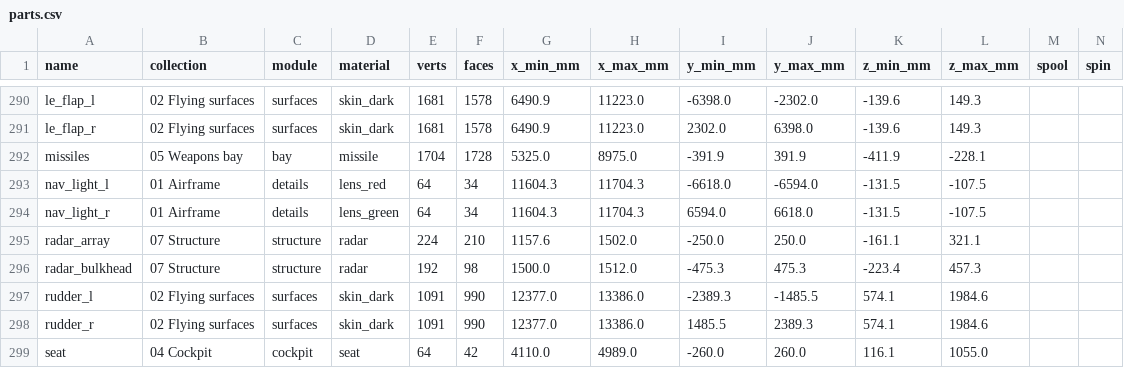
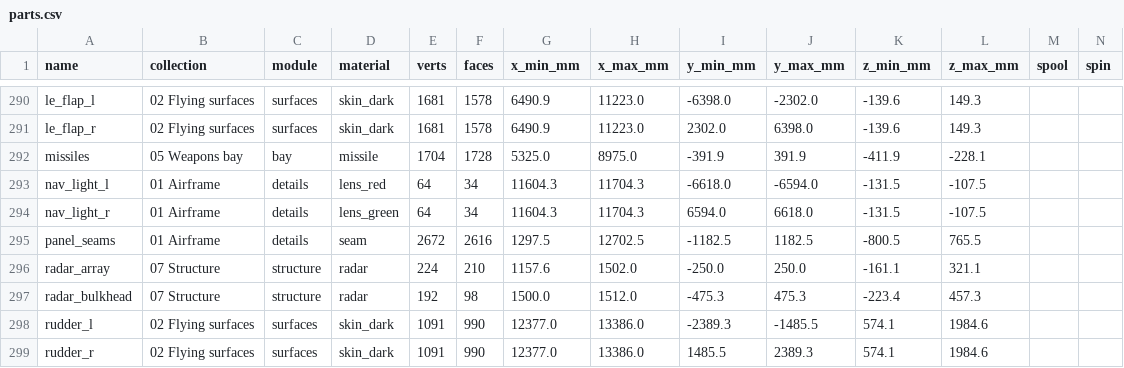
Before and after one commit to krabduke/nyx-jet, a CSV file: build/parts.csv, drawn as a sheet; only a part is shown, gaps mark what is left out; the shorter side is filled out with more unchanged rows; the diff names each change by its address in the sheet, - before the commit and + after, or states it on an @@ line.

Commit message:
Draw the skin's panel joints
The radome and forward-fuselage joints run round the body, two access
panels sit on the spine, and each nacelle has engine-bay doors above and
below, their fore and aft edges serrated like every other edge across the
flow. Each seam is a strip of sealant following the skin exactly, a shade
darker than the panels either side.

```diff
--- a/build/parts.csv
+++ b/build/parts.csv
+row 295: panel_seams | 01 Airframe | details | seam | 2672 | 2616 | 1297.5 | 12702.5 | -1182.5 | 1182.5 | -800.5 | 765.5
```
Also changed, not shown: 8 other files.
